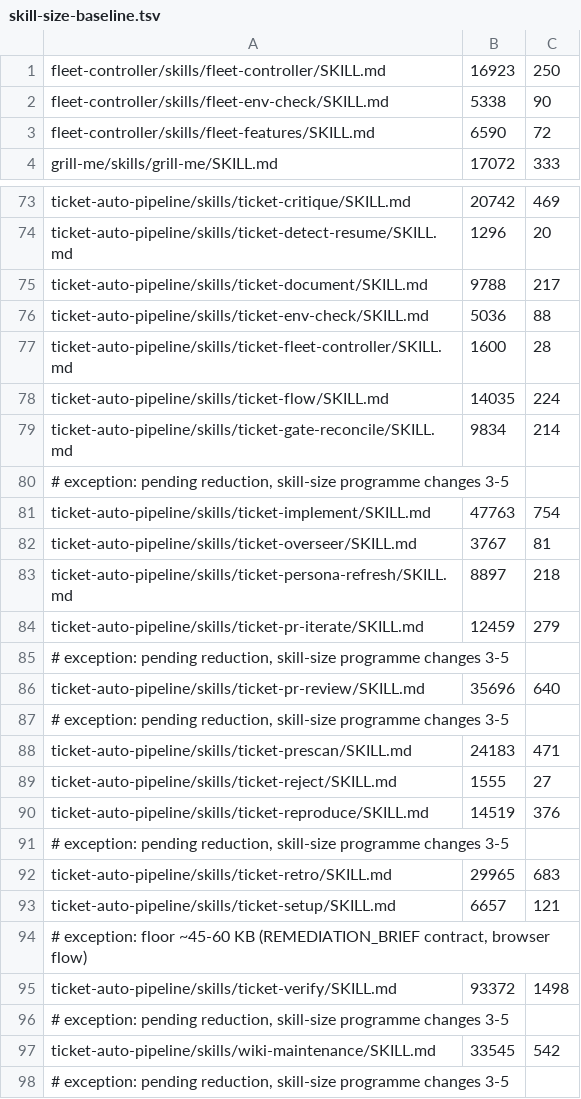
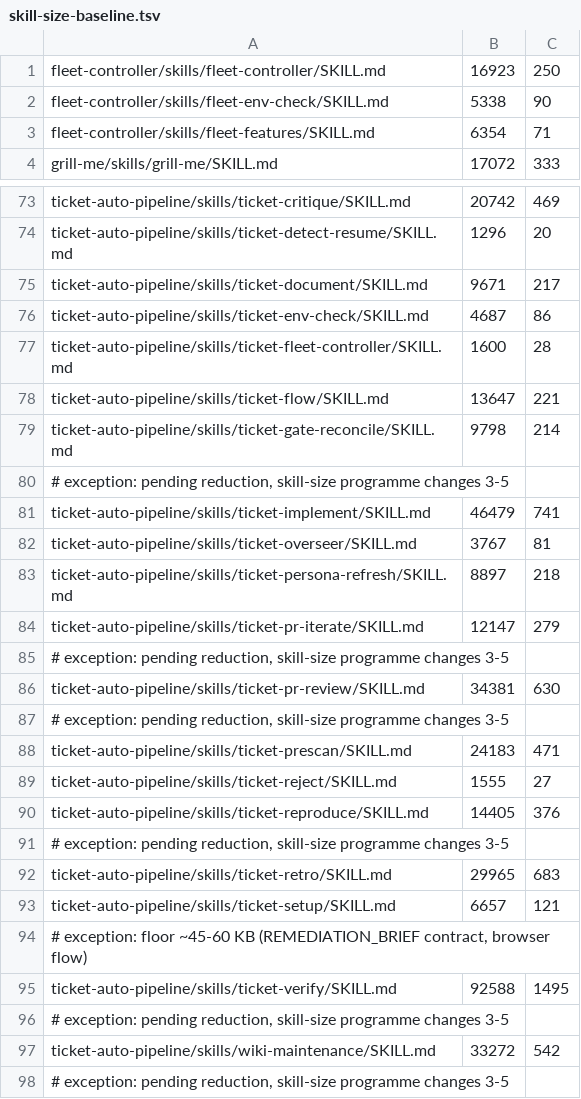
Before and after one commit to rogueprocess13/claude-plugins, a TSV file: scripts/skill-size-baseline.tsv, drawn as a sheet; only a part is shown, gaps mark what is left out; the diff covers the shown part only.

```diff
--- a/scripts/skill-size-baseline.tsv
+++ b/scripts/skill-size-baseline.tsv
@@ -2,3 +2,3 @@ fleet-controller/skills/fleet-controller/SKILL.md	16923	250
 fleet-controller/skills/fleet-env-check/SKILL.md	5338	90
-fleet-controller/skills/fleet-features/SKILL.md	6590	72
+fleet-controller/skills/fleet-features/SKILL.md	6354	71
 grill-me/skills/grill-me/SKILL.md	17072	333
@@ -74,14 +74,14 @@ ticket-auto-pipeline/skills/ticket-critique/SKILL.md	20742	469
 ticket-auto-pipeline/skills/ticket-detect-resume/SKILL.md	1296	20
-ticket-auto-pipeline/skills/ticket-document/SKILL.md	9788	217
-ticket-auto-pipeline/skills/ticket-env-check/SKILL.md	5036	88
+ticket-auto-pipeline/skills/ticket-document/SKILL.md	9671	217
+ticket-auto-pipeline/skills/ticket-env-check/SKILL.md	4687	86
 ticket-auto-pipeline/skills/ticket-fleet-controller/SKILL.md	1600	28
-ticket-auto-pipeline/skills/ticket-flow/SKILL.md	14035	224
-ticket-auto-pipeline/skills/ticket-gate-reconcile/SKILL.md	9834	214
+ticket-auto-pipeline/skills/ticket-flow/SKILL.md	13647	221
+ticket-auto-pipeline/skills/ticket-gate-reconcile/SKILL.md	9798	214
 # exception: pending reduction, skill-size programme changes 3-5
-ticket-auto-pipeline/skills/ticket-implement/SKILL.md	47763	754
+ticket-auto-pipeline/skills/ticket-implement/SKILL.md	46479	741
 ticket-auto-pipeline/skills/ticket-overseer/SKILL.md	3767	81
 ticket-auto-pipeline/skills/ticket-persona-refresh/SKILL.md	8897	218
-ticket-auto-pipeline/skills/ticket-pr-iterate/SKILL.md	12459	279
+ticket-auto-pipeline/skills/ticket-pr-iterate/SKILL.md	12147	279
 # exception: pending reduction, skill-size programme changes 3-5
-ticket-auto-pipeline/skills/ticket-pr-review/SKILL.md	35696	640
+ticket-auto-pipeline/skills/ticket-pr-review/SKILL.md	34381	630
 # exception: pending reduction, skill-size programme changes 3-5
@@ -89,3 +89,3 @@ ticket-auto-pipeline/skills/ticket-prescan/SKILL.md	24183	471
 ticket-auto-pipeline/skills/ticket-reject/SKILL.md	1555	27
-ticket-auto-pipeline/skills/ticket-reproduce/SKILL.md	14519	376
+ticket-auto-pipeline/skills/ticket-reproduce/SKILL.md	14405	376
 # exception: pending reduction, skill-size programme changes 3-5
@@ -94,5 +94,5 @@ ticket-auto-pipeline/skills/ticket-setup/SKILL.md	6657	121
 # exception: floor ~45-60 KB (REMEDIATION_BRIEF contract, browser flow)
-ticket-auto-pipeline/skills/ticket-verify/SKILL.md	93372	1498
+ticket-auto-pipeline/skills/ticket-verify/SKILL.md	92588	1495
 # exception: pending reduction, skill-size programme changes 3-5
-ticket-auto-pipeline/skills/wiki-maintenance/SKILL.md	33545	542
+ticket-auto-pipeline/skills/wiki-maintenance/SKILL.md	33272	542
 # exception: pending reduction, skill-size programme changes 3-5
```
Also changed, not shown: 2 added rows, 2 removed rows and 3 edited cells elsewhere in this file, scripts/skill-context-baseline.tsv.
